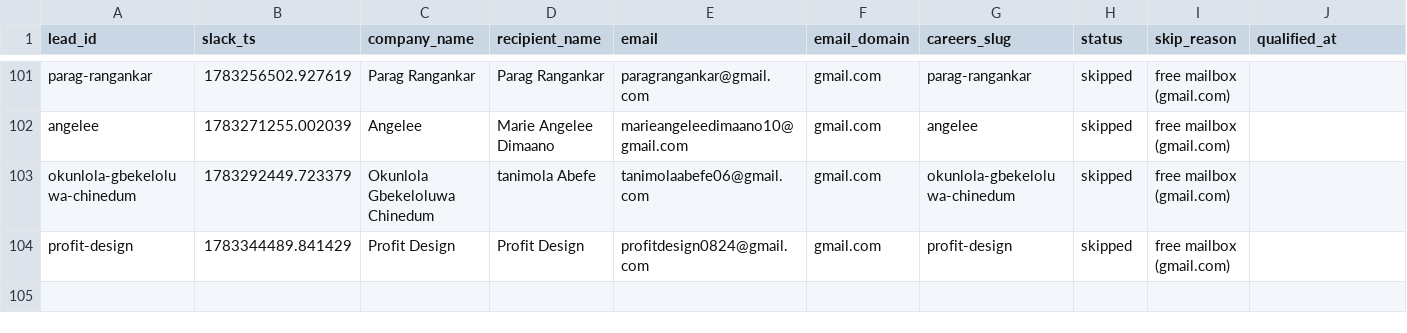
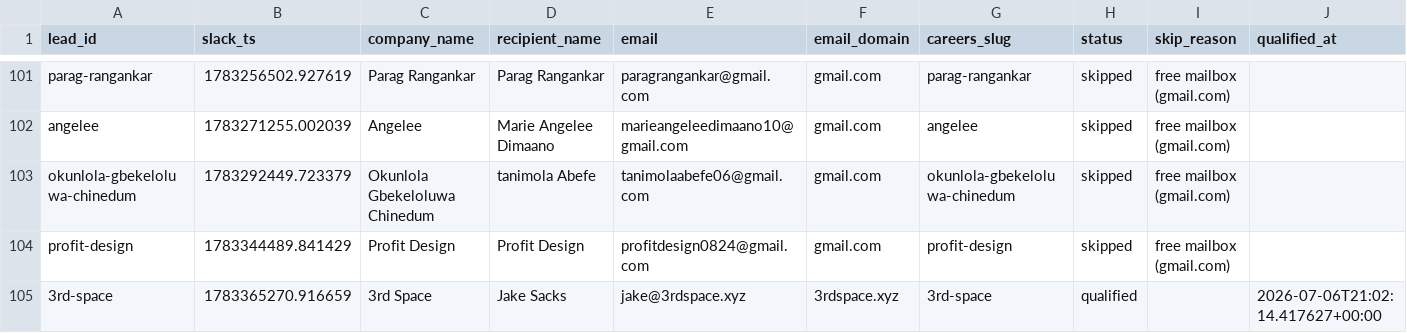
Before and after one commit to jessicagertig/first-touch-pipeline, a CSV file: state/leads.csv, drawn as a sheet; only a part is shown, gaps mark what is left out; rows hold the shown columns only; the diff names each change by its address in the sheet, - before the commit and + after, or states it on an @@ line.

```diff
--- a/state/leads.csv
+++ b/state/leads.csv
+row 105: 3rd-space | 1783365270.916659 | 3rd Space | Jake Sacks | jake@3rdspace.xyz | 3rdspace.xyz | 3rd-space | qualified |  | 2026-07-06T21:02:14.417627+00:00
```
Also changed, not shown: 1 other file.
